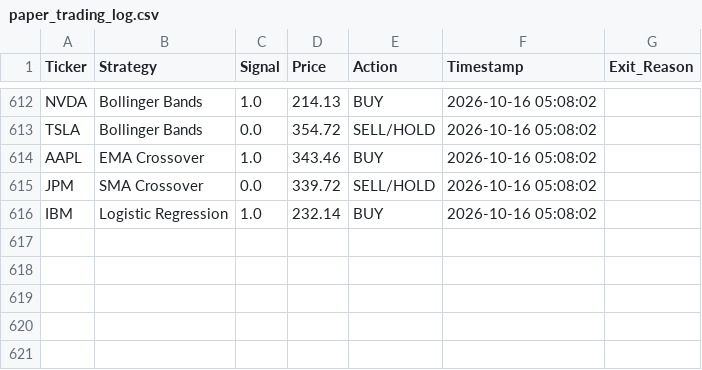
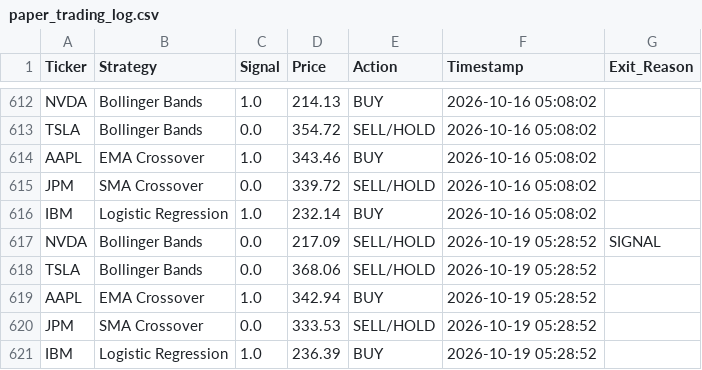
Before and after one commit to titan-trials/REQuantara, a CSV file: results/paper_trading_log.csv, drawn as a sheet; only a part is shown, gaps mark what is left out; the diff names each change by its address in the sheet, - before the commit and + after, or states it on an @@ line.

Commit message:
Auto: paper trading signals 2026-10-20

```diff
--- a/results/paper_trading_log.csv
+++ b/results/paper_trading_log.csv
+row 617: NVDA | Bollinger Bands | 0.0 | 217.09 | SELL/HOLD | 2026-10-19 05:28:52 | SIGNAL
+row 618: TSLA | Bollinger Bands | 0.0 | 368.06 | SELL/HOLD | 2026-10-19 05:28:52
+row 619: AAPL | EMA Crossover | 1.0 | 342.94 | BUY | 2026-10-19 05:28:52
+row 620: JPM | SMA Crossover | 0.0 | 333.53 | SELL/HOLD | 2026-10-19 05:28:52
+row 621: IBM | Logistic Regression | 1.0 | 236.39 | BUY | 2026-10-19 05:28:52
```
Also changed, not shown: results/equity_log.csv, results/positions_log.csv, 1 other file.
